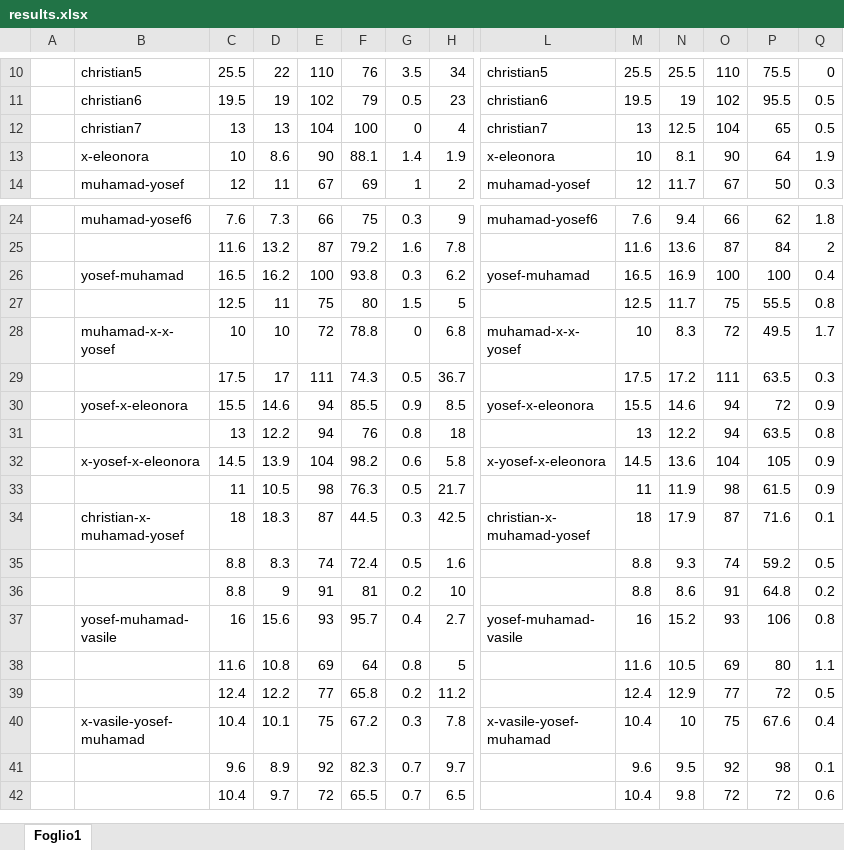
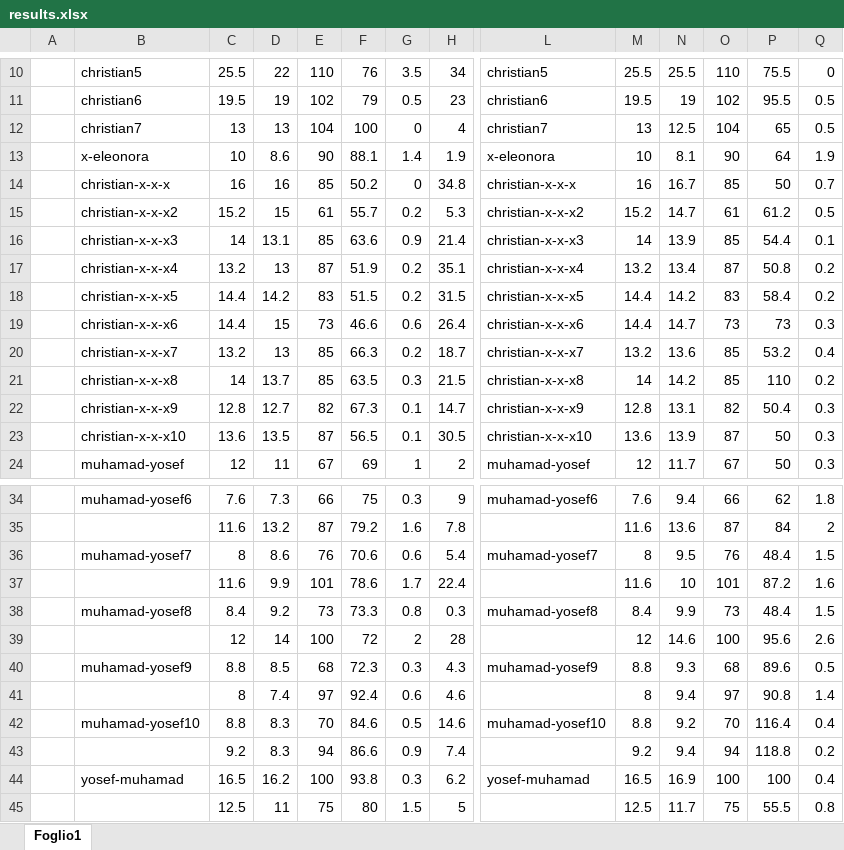
Before and after one commit to FarinaChristian/review, an Excel workbook: results.xlsx, sheet Foglio1, drawn as a sheet; only a part is shown, gaps mark what is left out; the shorter side is filled out with more unchanged rows; values as stored, in another font and other column widths than the file's, no borders; rows hold the shown columns only; the diff covers the shown part only; the diff names each change by its address in the sheet, - before the commit and + after, or states it on an @@ line.

Commit message:
Add files via upload

```diff
--- a/results.xlsx (sheet Foglio1)
+++ b/results.xlsx (sheet Foglio1)
+row 14:  | christian-x-x-x | 16 | 16 | 85 | 50.2 | 0 | 34.8 | christian-x-x-x | 16 | 16.7 | 85 | 50 | 0.7
+row 15:  | christian-x-x-x2 | 15.2 | 15 | 61 | 55.7 | 0.2 | 5.3 | christian-x-x-x2 | 15.2 | 14.7 | 61 | 61.2 | 0.5
+row 16:  | christian-x-x-x3 | 14 | 13.1 | 85 | 63.6 | 0.9 | 21.4 | christian-x-x-x3 | 14 | 13.9 | 85 | 54.4 | 0.1
+row 17:  | christian-x-x-x4 | 13.2 | 13 | 87 | 51.9 | 0.2 | 35.1 | christian-x-x-x4 | 13.2 | 13.4 | 87 | 50.8 | 0.2
+row 18:  | christian-x-x-x5 | 14.4 | 14.2 | 83 | 51.5 | 0.2 | 31.5 | christian-x-x-x5 | 14.4 | 14.2 | 83 | 58.4 | 0.2
+row 19:  | christian-x-x-x6 | 14.4 | 15 | 73 | 46.6 | 0.6 | 26.4 | christian-x-x-x6 | 14.4 | 14.7 | 73 | 73 | 0.3
+row 20:  | christian-x-x-x7 | 13.2 | 13 | 85 | 66.3 | 0.2 | 18.7 | christian-x-x-x7 | 13.2 | 13.6 | 85 | 53.2 | 0.4
+row 21:  | christian-x-x-x8 | 14 | 13.7 | 85 | 63.5 | 0.3 | 21.5 | christian-x-x-x8 | 14 | 14.2 | 85 | 110 | 0.2
+row 22:  | christian-x-x-x9 | 12.8 | 12.7 | 82 | 67.3 | 0.1 | 14.7 | christian-x-x-x9 | 12.8 | 13.1 | 82 | 50.4 | 0.3
+row 23:  | christian-x-x-x10 | 13.6 | 13.5 | 87 | 56.5 | 0.1 | 30.5 | christian-x-x-x10 | 13.6 | 13.9 | 87 | 50 | 0.3
+row 36:  | muhamad-yosef7 | 8 | 8.6 | 76 | 70.6 | 0.6 | 5.4 | muhamad-yosef7 | 8 | 9.5 | 76 | 48.4 | 1.5
+row 37:  |  | 11.6 | 9.9 | 101 | 78.6 | 1.7 | 22.4 |  | 11.6 | 10 | 101 | 87.2 | 1.6
+row 38:  | muhamad-yosef8 | 8.4 | 9.2 | 73 | 73.3 | 0.8 | 0.3 | muhamad-yosef8 | 8.4 | 9.9 | 73 | 48.4 | 1.5
+row 39:  |  | 12 | 14 | 100 | 72 | 2 | 28 |  | 12 | 14.6 | 100 | 95.6 | 2.6
+row 40:  | muhamad-yosef9 | 8.8 | 8.5 | 68 | 72.3 | 0.3 | 4.3 | muhamad-yosef9 | 8.8 | 9.3 | 68 | 89.6 | 0.5
+row 41:  |  | 8 | 7.4 | 97 | 92.4 | 0.6 | 4.6 |  | 8 | 9.4 | 97 | 90.8 | 1.4
+row 42:  | muhamad-yosef10 | 8.8 | 8.3 | 70 | 84.6 | 0.5 | 14.6 | muhamad-yosef10 | 8.8 | 9.2 | 70 | 116.4 | 0.4
+row 43:  |  | 9.2 | 8.3 | 94 | 86.6 | 0.9 | 7.4 |  | 9.2 | 9.4 | 94 | 118.8 | 0.2
```
Also changed, not shown: 1 added row and 1 removed row elsewhere in this sheet, formulas that keep their value.
